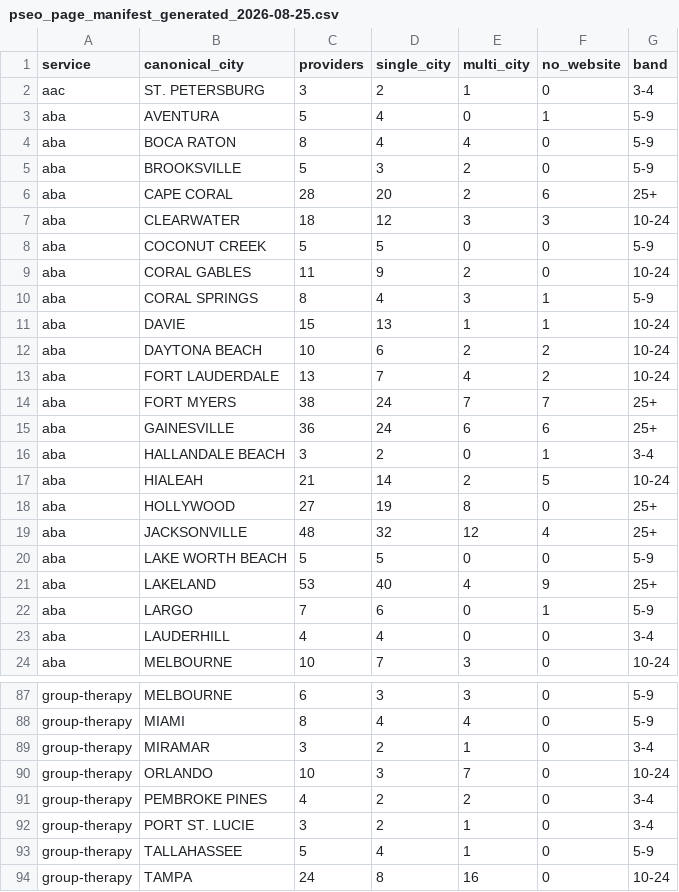
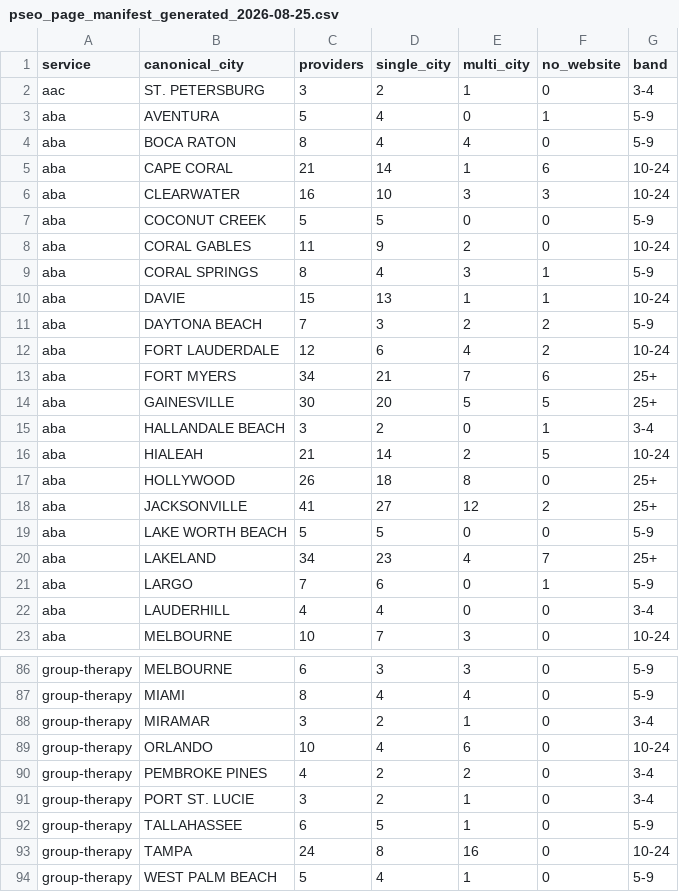
Before and after one commit to tromblyk1/asd-directory, a CSV file: curation/pseo_page_manifest_generated_2026-08-25.csv, drawn as a sheet; only a part is shown, gaps mark what is left out; the shorter side is filled out with more unchanged rows; the diff covers the shown part only.

Commit message:
chore: re-regenerate manifest after batch finished landing (355->354)
The first regen ran mid-batch: it fetched 2963 providers, and ~91 rows were
deleted before it finished. That left aba/brooksville live at a stale count of 5
against 2 real providers -- the soft-404 shape. Regenerated against the settled
2872 and redeployed. brooksville and maitland both out.

```diff
--- a/curation/pseo_page_manifest_generated_2026-08-25.csv
+++ b/curation/pseo_page_manifest_generated_2026-08-25.csv
@@ -4,5 +4,4 @@ aba,AVENTURA,5,4,0,1,5-9
 aba,BOCA RATON,8,4,4,0,5-9
-aba,BROOKSVILLE,5,3,2,0,5-9
-aba,CAPE CORAL,28,20,2,6,25+
-aba,CLEARWATER,18,12,3,3,10-24
+aba,CAPE CORAL,21,14,1,6,10-24
+aba,CLEARWATER,16,10,3,3,10-24
 aba,COCONUT CREEK,5,5,0,0,5-9
@@ -11,12 +10,12 @@ aba,CORAL SPRINGS,8,4,3,1,5-9
 aba,DAVIE,15,13,1,1,10-24
-aba,DAYTONA BEACH,10,6,2,2,10-24
-aba,FORT LAUDERDALE,13,7,4,2,10-24
-aba,FORT MYERS,38,24,7,7,25+
-aba,GAINESVILLE,36,24,6,6,25+
+aba,DAYTONA BEACH,7,3,2,2,5-9
+aba,FORT LAUDERDALE,12,6,4,2,10-24
+aba,FORT MYERS,34,21,7,6,25+
+aba,GAINESVILLE,30,20,5,5,25+
 aba,HALLANDALE BEACH,3,2,0,1,3-4
 aba,HIALEAH,21,14,2,5,10-24
-aba,HOLLYWOOD,27,19,8,0,25+
-aba,JACKSONVILLE,48,32,12,4,25+
+aba,HOLLYWOOD,26,18,8,0,25+
+aba,JACKSONVILLE,41,27,12,2,25+
 aba,LAKE WORTH BEACH,5,5,0,0,5-9
-aba,LAKELAND,53,40,4,9,25+
+aba,LAKELAND,34,23,4,7,25+
 aba,LARGO,7,6,0,1,5-9
@@ -89,6 +88,6 @@ group-therapy,MIAMI,8,4,4,0,5-9
 group-therapy,MIRAMAR,3,2,1,0,3-4
-group-therapy,ORLANDO,10,3,7,0,10-24
+group-therapy,ORLANDO,10,4,6,0,10-24
 group-therapy,PEMBROKE PINES,4,2,2,0,3-4
 group-therapy,PORT ST. LUCIE,3,2,1,0,3-4
-group-therapy,TALLAHASSEE,5,4,1,0,5-9
+group-therapy,TALLAHASSEE,6,5,1,0,5-9
 group-therapy,TAMPA,24,8,16,0,10-24
```
Also changed, not shown: 33 edited cells elsewhere in this file, 2 other files.
